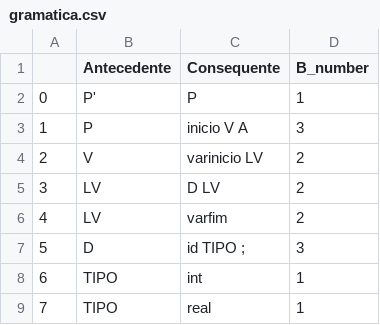
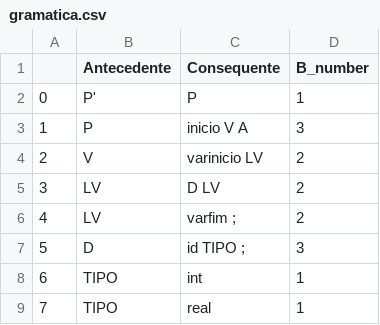
Before and after one commit to DJAcquila/CompilerMGOL, a CSV file: sintatico/gramatica.csv, drawn as a sheet; only a part is shown.

Commit message:
Update gramatica.csv

```diff
--- a/sintatico/gramatica.csv
+++ b/sintatico/gramatica.csv
@@ -5,3 +5,3 @@
 3,LV, D LV,2,
-4,LV, varfim ,2,
+4,LV, varfim ;,2,
 5,D, id TIPO ;,3,
```
